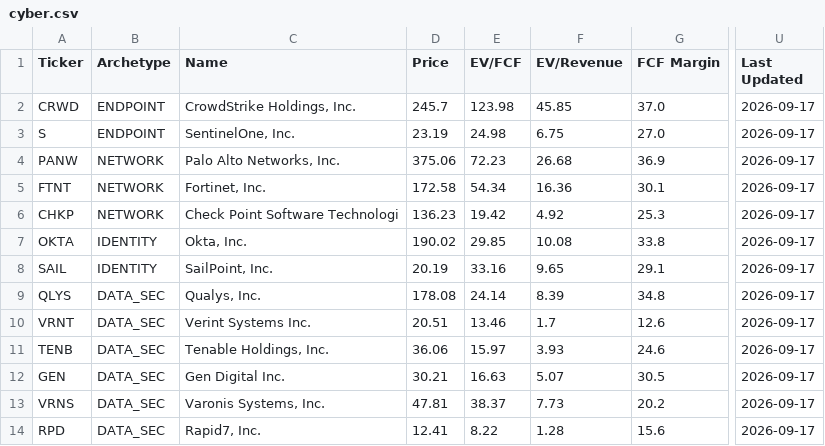
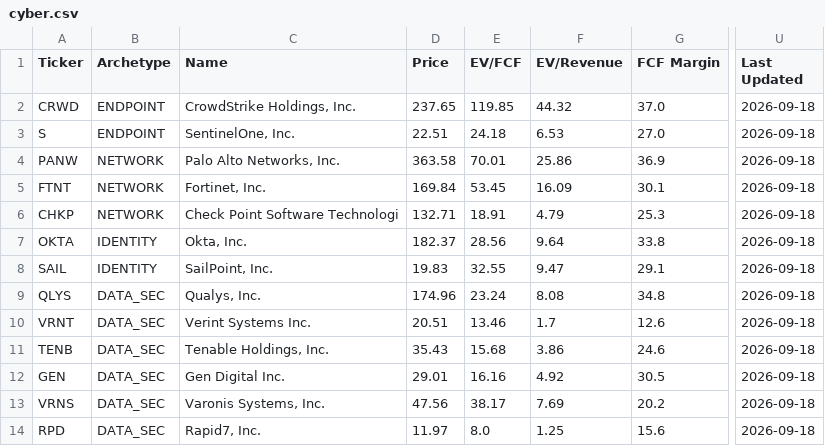
Before and after one commit to NersesArslan/Stockify, a CSV file: data/cyber.csv, drawn as a sheet; only a part is shown, gaps mark what is left out; the diff names each change by its address in the sheet, - before the commit and + after, or states it on an @@ line.

```diff
--- a/data/cyber.csv
+++ b/data/cyber.csv
-D2 (Price): 245.7
+D2 (Price): 237.65
-E2 (EV/FCF): 123.98
+E2 (EV/FCF): 119.85
-F2 (EV/Revenue): 45.85
+F2 (EV/Revenue): 44.32
-U2:U14 (Last Updated): 2026-09-17
+U2:U14 (Last Updated): 2026-09-18
-D3 (Price): 23.19
+D3 (Price): 22.51
-E3 (EV/FCF): 24.98
+E3 (EV/FCF): 24.18
-F3 (EV/Revenue): 6.75
+F3 (EV/Revenue): 6.53
-D4 (Price): 375.06
+D4 (Price): 363.58
-E4 (EV/FCF): 72.23
+E4 (EV/FCF): 70.01
-F4 (EV/Revenue): 26.68
+F4 (EV/Revenue): 25.86
-D5 (Price): 172.58
+D5 (Price): 169.84
-E5 (EV/FCF): 54.34
+E5 (EV/FCF): 53.45
-F5 (EV/Revenue): 16.36
+F5 (EV/Revenue): 16.09
-D6 (Price): 136.23
+D6 (Price): 132.71
-E6 (EV/FCF): 19.42
+E6 (EV/FCF): 18.91
-F6 (EV/Revenue): 4.92
+F6 (EV/Revenue): 4.79
-D7 (Price): 190.02
+D7 (Price): 182.37
-E7 (EV/FCF): 29.85
+E7 (EV/FCF): 28.56
-F7 (EV/Revenue): 10.08
+F7 (EV/Revenue): 9.64
-D8 (Price): 20.19
+D8 (Price): 19.83
-E8 (EV/FCF): 33.16
+E8 (EV/FCF): 32.55
-F8 (EV/Revenue): 9.65
+F8 (EV/Revenue): 9.47
-D9 (Price): 178.08
+D9 (Price): 174.96
-E9 (EV/FCF): 24.14
+E9 (EV/FCF): 23.24
-F9 (EV/Revenue): 8.39
+F9 (EV/Revenue): 8.08
-D11 (Price): 36.06
+D11 (Price): 35.43
-E11 (EV/FCF): 15.97
+E11 (EV/FCF): 15.68
-F11 (EV/Revenue): 3.93
+F11 (EV/Revenue): 3.86
-D12 (Price): 30.21
+D12 (Price): 29.01
-E12 (EV/FCF): 16.63
+E12 (EV/FCF): 16.16
-F12 (EV/Revenue): 5.07
+F12 (EV/Revenue): 4.92
-D13 (Price): 47.81
+D13 (Price): 47.56
-E13 (EV/FCF): 38.37
+E13 (EV/FCF): 38.17
-F13 (EV/Revenue): 7.73
+F13 (EV/Revenue): 7.69
-D14 (Price): 12.41
+D14 (Price): 11.97
-E14 (EV/FCF): 8.22
+E14 (EV/FCF): 8.0
-F14 (EV/Revenue): 1.28
+F14 (EV/Revenue): 1.25
```
Also changed, not shown: data/history.csv, data/saas.csv, 6 other files.
